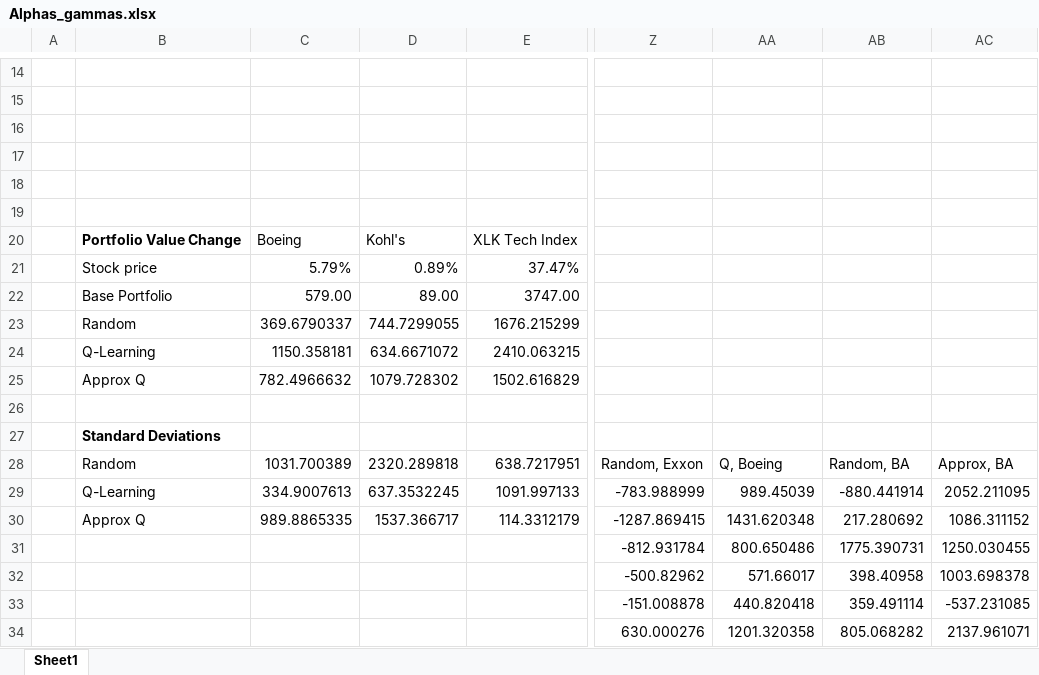
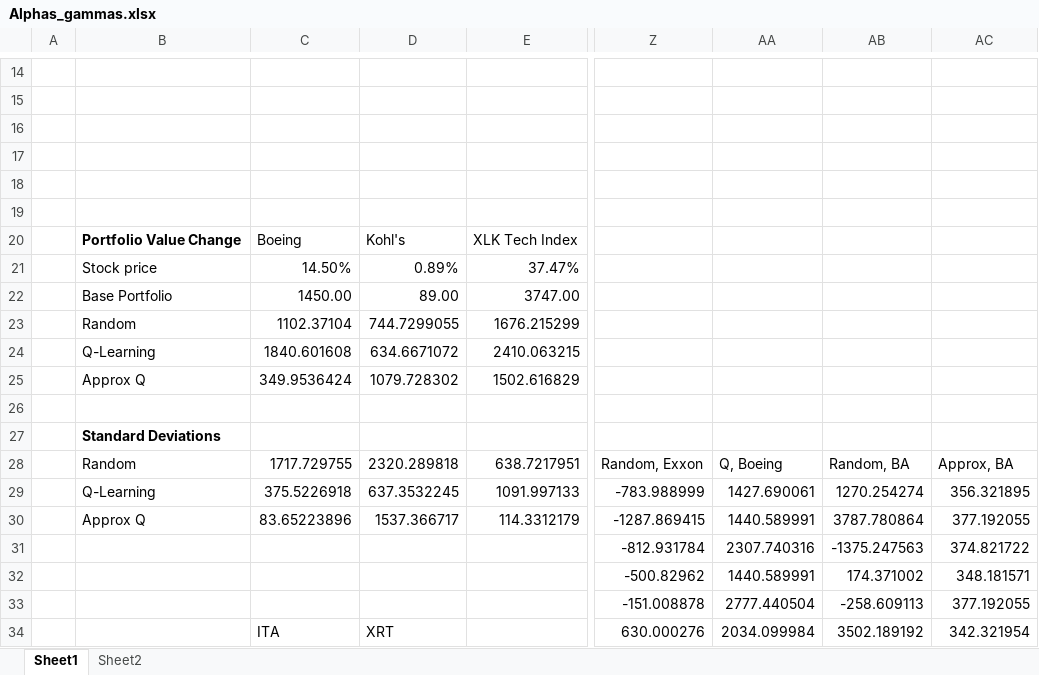
Before and after one commit to sj-farina/CS182FinalProject, an Excel workbook: Alphas_gammas.xlsx, sheet Sheet1, drawn as a sheet; only a part is shown, gaps mark what is left out; values as stored, in another font and other column widths than the file's, no borders; the diff covers the shown part only; the diff names each change by its address in the sheet, - before the commit and + after, or states it on an @@ line.

```diff
--- a/Alphas_gammas.xlsx (sheet Sheet1)
+++ b/Alphas_gammas.xlsx (sheet Sheet1)
+sheet tab: Sheet2
-C21: 5.79%
+C21: 14.50%
-C22: 579.00
+C22: 1450.00
-C23: 369.6790337
+C23: 1102.37104
-C24: 1150.358181
+C24: 1840.601608
-C25: 782.4966632
+C25: 349.9536424
-C28: 1031.700389
+C28: 1717.729755
-C29: 334.9007613
+C29: 375.5226918
-AA29: 989.45039
+AA29: 1427.690061
-AB29: -880.441914
+AB29: 1270.254274
-AC29: 2052.211095
+AC29: 356.321895
-C30: 989.8865335
+C30: 83.65223896
-AA30: 1431.620348
+AA30: 1440.589991
-AB30: 217.280692
+AB30: 3787.780864
-AC30: 1086.311152
+AC30: 377.192055
-AA31: 800.650486
+AA31: 2307.740316
-AB31: 1775.390731
+AB31: -1375.247563
-AC31: 1250.030455
+AC31: 374.821722
-AA32: 571.66017
+AA32: 1440.589991
-AB32: 398.40958
+AB32: 174.371002
-AC32: 1003.698378
+AC32: 348.181571
-AA33: 440.820418
+AA33: 2777.440504
-AB33: 359.491114
+AB33: -258.609113
-AC33: -537.231085
+AC33: 377.192055
-C34: (empty)
+C34: ITA
-D34: (empty)
+D34: XRT
-AA34: 1201.320358
+AA34: 2034.099984
-AB34: 805.068282
+AB34: 3502.189192
-AC34: 2137.961071
+AC34: 342.321954
```
Also changed, not shown: 140 edited cells elsewhere in this sheet, Portfolio_Graph.xlsx, 6 other files.
